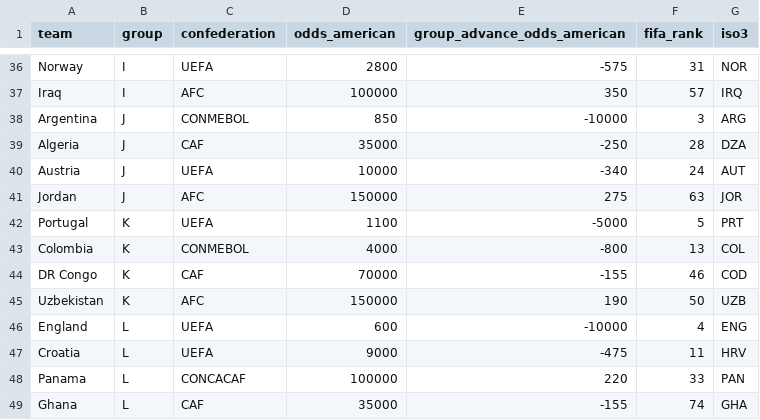
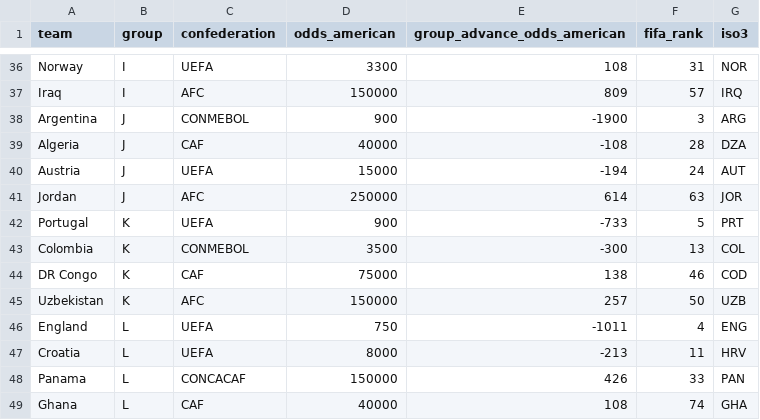
Before and after one commit to mrbon2409-netizen/world-cup-2026-win-probability-map, a CSV file: public/worldcup2026_odds.csv, drawn as a sheet; only a part is shown, gaps mark what is left out; the diff covers the shown part only; the diff names each change by its address in the sheet, - before the commit and + after, or states it on an @@ line.

```diff
--- a/public/worldcup2026_odds.csv
+++ b/public/worldcup2026_odds.csv
-D36 (odds_american): 2800
+D36 (odds_american): 3300
-E36 (group_advance_odds_american): -575
+E36 (group_advance_odds_american): 108
-D37 (odds_american): 100000
+D37 (odds_american): 150000
-E37 (group_advance_odds_american): 350
+E37 (group_advance_odds_american): 809
-D38 (odds_american): 850
+D38 (odds_american): 900
-E38 (group_advance_odds_american): -10000
+E38 (group_advance_odds_american): -1900
-D39 (odds_american): 35000
+D39 (odds_american): 40000
-E39 (group_advance_odds_american): -250
+E39 (group_advance_odds_american): -108
-D40 (odds_american): 10000
+D40 (odds_american): 15000
-E40 (group_advance_odds_american): -340
+E40 (group_advance_odds_american): -194
-D41 (odds_american): 150000
+D41 (odds_american): 250000
-E41 (group_advance_odds_american): 275
+E41 (group_advance_odds_american): 614
-D42 (odds_american): 1100
+D42 (odds_american): 900
-E42 (group_advance_odds_american): -5000
+E42 (group_advance_odds_american): -733
-D43 (odds_american): 4000
+D43 (odds_american): 3500
-E43 (group_advance_odds_american): -800
+E43 (group_advance_odds_american): -300
-D44 (odds_american): 70000
+D44 (odds_american): 75000
-E44 (group_advance_odds_american): -155
+E44 (group_advance_odds_american): 138
-E45 (group_advance_odds_american): 190
+E45 (group_advance_odds_american): 257
-D46 (odds_american): 600
+D46 (odds_american): 750
-E46 (group_advance_odds_american): -10000
+E46 (group_advance_odds_american): -1011
-D47 (odds_american): 9000
+D47 (odds_american): 8000
-E47 (group_advance_odds_american): -475
+E47 (group_advance_odds_american): -213
-D48 (odds_american): 100000
+D48 (odds_american): 150000
-E48 (group_advance_odds_american): 220
+E48 (group_advance_odds_american): 426
-D49 (odds_american): 35000
+D49 (odds_american): 40000
-E49 (group_advance_odds_american): -155
+E49 (group_advance_odds_american): 108
```
Also changed, not shown: 64 edited cells elsewhere in this file, 15 other files.
